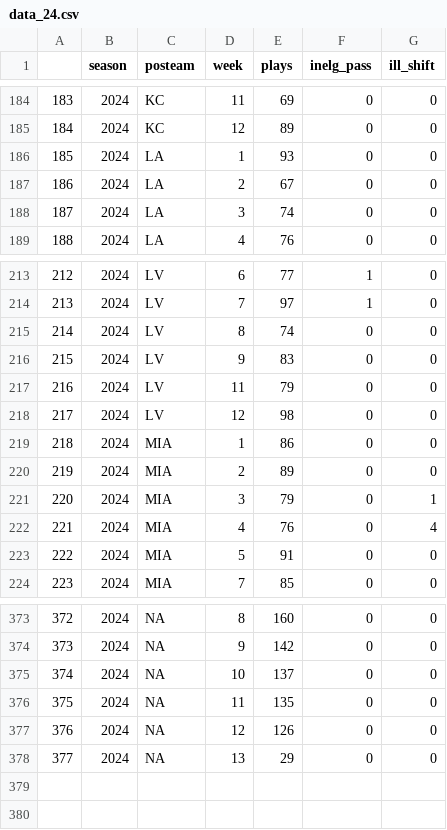
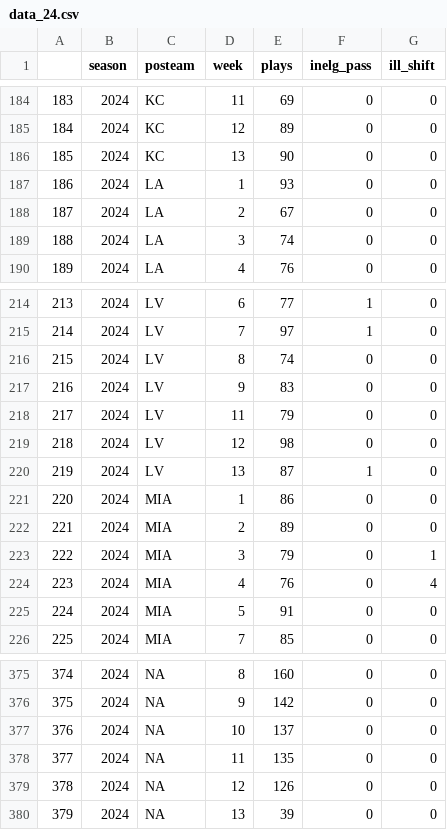
Before and after one commit to Doug-Analytics/Weekly-Shiny-App, a CSV file: data_24.csv, drawn as a sheet; only a part is shown, gaps mark what is left out; addresses are those after the commit; the diff names each change by its address in the sheet, - before the commit and + after, or states it on an @@ line.

```diff
--- a/data_24.csv
+++ b/data_24.csv
+row 186: 185 | 2024 | KC | 13 | 90 | 0 | 0
@@ column A renumbered from row 187 down @@
+row 220: 219 | 2024 | LV | 13 | 87 | 1 | 0
-E380 (plays): 29
+E380 (plays): 39
```
Also changed, not shown: 6 other files.
